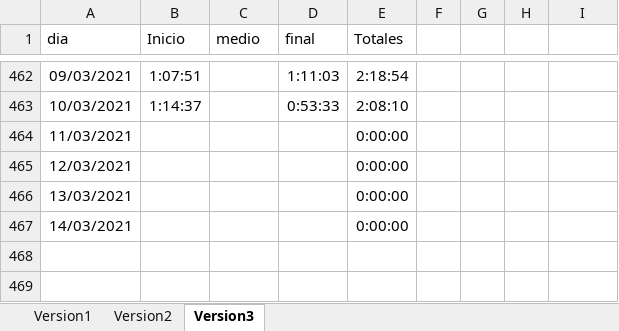
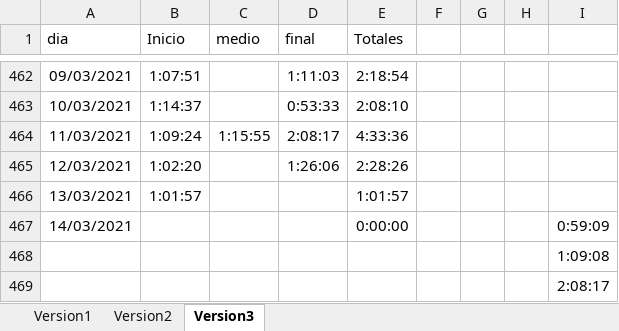
Before and after one commit to javierarmando1/documentos, an Excel workbook: Horas invertidad de estudio.xlsx, sheet Version3, drawn as a sheet; only a part is shown, gaps mark what is left out; values as stored, in another font and other column widths than the file's, no borders; the diff names each change by its address in the sheet, - before the commit and + after, or states it on an @@ line.

Commit message:
hora de estudios de Viernes 12 de Marzo del 2021

```diff
--- a/Horas invertidad de estudio.xlsx (sheet Version3)
+++ b/Horas invertidad de estudio.xlsx (sheet Version3)
-B464 (Inicio): (empty)
+B464 (Inicio): 1:09:24
-C464 (medio): (empty)
+C464 (medio): 1:15:55
-D464 (final): (empty)
+D464 (final): 2:08:17
-E464 (Totales): 0:00:00
+E464 (Totales): 4:33:36
-B465 (Inicio): (empty)
+B465 (Inicio): 1:02:20
-D465 (final): (empty)
+D465 (final): 1:26:06
-E465 (Totales): 0:00:00
+E465 (Totales): 2:28:26
-B466 (Inicio): (empty)
+B466 (Inicio): 1:01:57
-E466 (Totales): 0:00:00
+E466 (Totales): 1:01:57
-I467: (empty)
+I467: 0:59:09
+row 468:  |  |  |  |  |  |  |  | 1:09:08
+row 469:  |  |  |  |  |  |  |  | 2:08:17
```
